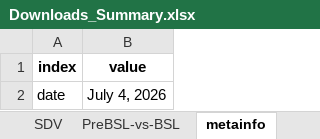
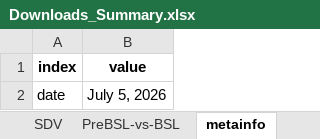
Before and after one commit to sdv-dev/sdv-dev.github.io, an Excel workbook: assets/Downloads_Summary.xlsx, sheet metainfo, drawn as a sheet; values as stored, in another font and other column widths than the file's, no borders; the diff names each change by its address in the sheet, - before the commit and + after, or states it on an @@ line.

```diff
--- a/assets/Downloads_Summary.xlsx (sheet metainfo)
+++ b/assets/Downloads_Summary.xlsx (sheet metainfo)
-B2 (value): July 4, 2026
+B2 (value): July 5, 2026
```
Also changed, not shown: sheet all, sheet SDV, sheet PreBSL-vs-BSL.
